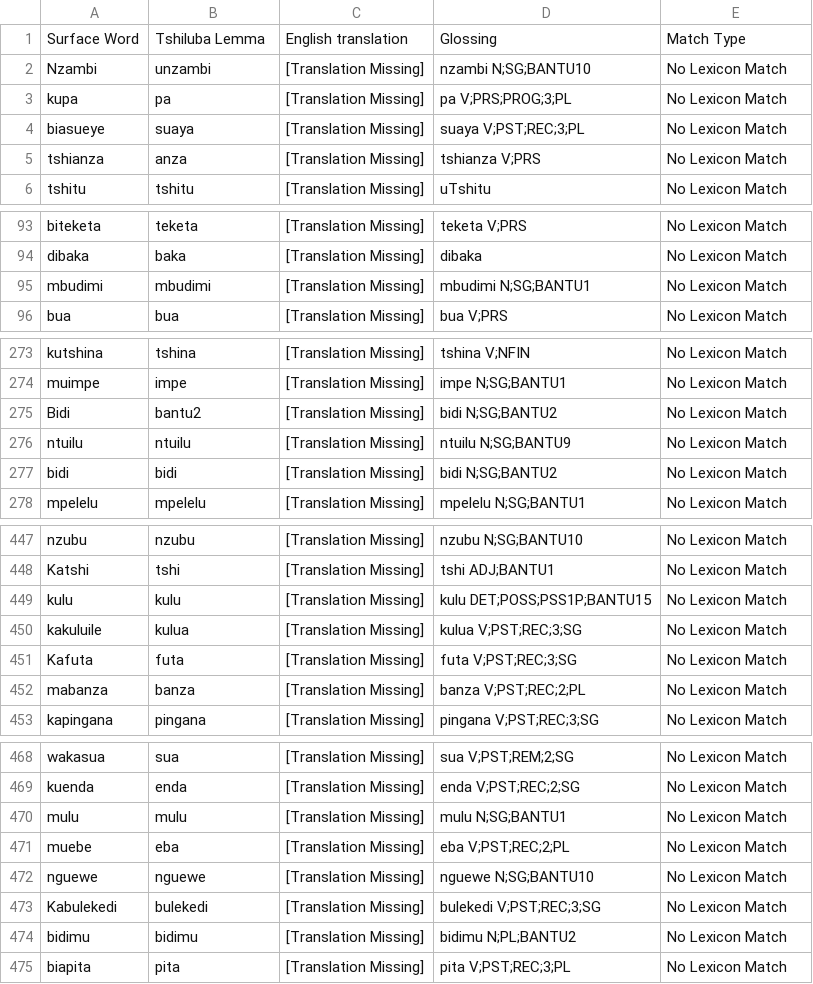
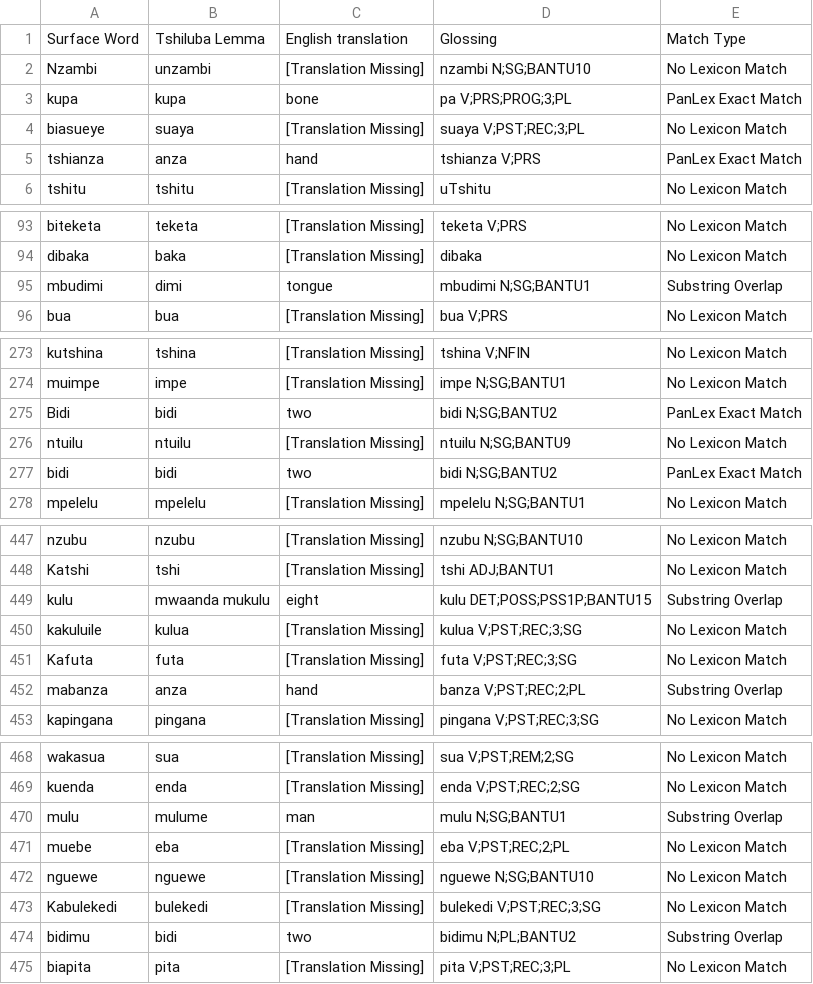
Before and after one commit to look-luc/East-African-Dataset, a CSV file: data/tshiluba/tshiluba_translated.csv, drawn as a sheet; only a part is shown, gaps mark what is left out; the diff covers the shown part only.

```diff
--- a/data/tshiluba/tshiluba_translated.csv
+++ b/data/tshiluba/tshiluba_translated.csv
@@ -2,5 +2,5 @@ Surface Word,Tshiluba Lemma,English translation,Glossing,Match Type
 Nzambi,unzambi,[Translation Missing],nzambi N;SG;BANTU10,No Lexicon Match
-kupa,pa,[Translation Missing],pa V;PRS;PROG;3;PL,No Lexicon Match
+kupa,kupa,bone,pa V;PRS;PROG;3;PL,PanLex Exact Match
 biasueye,suaya,[Translation Missing],suaya V;PST;REC;3;PL,No Lexicon Match
-tshianza,anza,[Translation Missing],tshianza V;PRS,No Lexicon Match
+tshianza,anza,hand,tshianza V;PRS,PanLex Exact Match
 tshitu,tshitu,[Translation Missing],uTshitu,No Lexicon Match
@@ -94,3 +94,3 @@ biteketa,teketa,[Translation Missing],teketa V;PRS,No Lexicon Match
 dibaka,baka,[Translation Missing],dibaka,No Lexicon Match
-mbudimi,mbudimi,[Translation Missing],mbudimi N;SG;BANTU1,No Lexicon Match
+mbudimi,dimi,tongue,mbudimi N;SG;BANTU1,Substring Overlap
 bua,bua,[Translation Missing],bua V;PRS,No Lexicon Match
@@ -274,5 +274,5 @@ kutshina,tshina,[Translation Missing],tshina V;NFIN,No Lexicon Match
 muimpe,impe,[Translation Missing],impe N;SG;BANTU1,No Lexicon Match
-Bidi,bantu2,[Translation Missing],bidi N;SG;BANTU2,No Lexicon Match
+Bidi,bidi,two,bidi N;SG;BANTU2,PanLex Exact Match
 ntuilu,ntuilu,[Translation Missing],ntuilu N;SG;BANTU9,No Lexicon Match
-bidi,bidi,[Translation Missing],bidi N;SG;BANTU2,No Lexicon Match
+bidi,bidi,two,bidi N;SG;BANTU2,PanLex Exact Match
 mpelelu,mpelelu,[Translation Missing],mpelelu N;SG;BANTU1,No Lexicon Match
@@ -448,6 +448,6 @@ nzubu,nzubu,[Translation Missing],nzubu N;SG;BANTU10,No Lexicon Match
 Katshi,tshi,[Translation Missing],tshi ADJ;BANTU1,No Lexicon Match
-kulu,kulu,[Translation Missing],kulu DET;POSS;PSS1P;BANTU15,No Lexicon Match
+kulu,mwaanda mukulu,eight,kulu DET;POSS;PSS1P;BANTU15,Substring Overlap
 kakuluile,kulua,[Translation Missing],kulua V;PST;REC;3;SG,No Lexicon Match
 Kafuta,futa,[Translation Missing],futa V;PST;REC;3;SG,No Lexicon Match
-mabanza,banza,[Translation Missing],banza V;PST;REC;2;PL,No Lexicon Match
+mabanza,anza,hand,banza V;PST;REC;2;PL,Substring Overlap
 kapingana,pingana,[Translation Missing],pingana V;PST;REC;3;SG,No Lexicon Match
@@ -469,3 +469,3 @@ wakasua,sua,[Translation Missing],sua V;PST;REM;2;SG,No Lexicon Match
 kuenda,enda,[Translation Missing],enda V;PST;REC;2;SG,No Lexicon Match
-mulu,mulu,[Translation Missing],mulu N;SG;BANTU1,No Lexicon Match
+mulu,mulume,man,mulu N;SG;BANTU1,Substring Overlap
 muebe,eba,[Translation Missing],eba V;PST;REC;2;PL,No Lexicon Match
@@ -473,3 +473,3 @@ nguewe,nguewe,[Translation Missing],nguewe N;SG;BANTU10,No Lexicon Match
 Kabulekedi,bulekedi,[Translation Missing],bulekedi V;PST;REC;3;SG,No Lexicon Match
-bidimu,bidimu,[Translation Missing],bidimu N;PL;BANTU2,No Lexicon Match
+bidimu,bidi,two,bidimu N;PL;BANTU2,Substring Overlap
 biapita,pita,[Translation Missing],pita V;PST;REC;3;PL,No Lexicon Match
```
Also changed, not shown: 53 edited cells elsewhere in this file, 1 other file.
